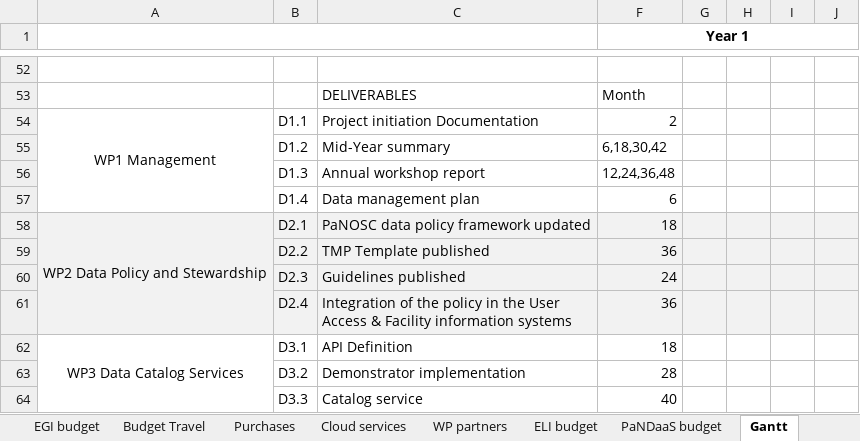
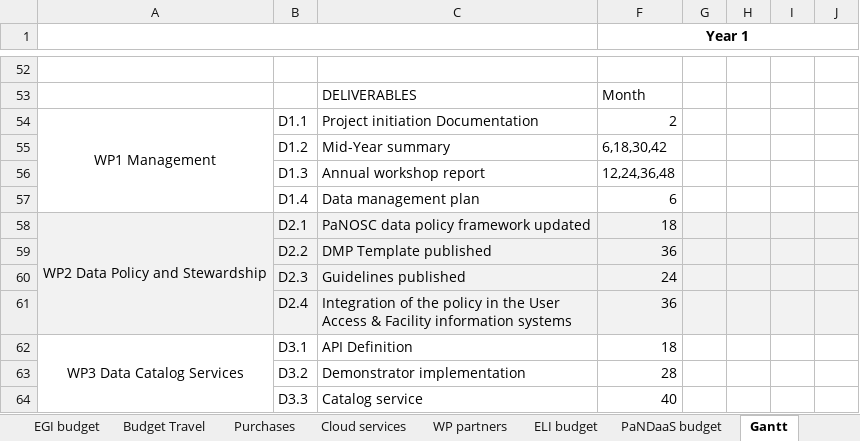
Before and after one commit to panosc-eu/panosc, an Excel workbook: Work Packages/WP1 Management/Plans/Deliverables_Milestones_and_InternalMilestones.xlsx, sheet Gantt, drawn as a sheet; only a part is shown, gaps mark what is left out; values as stored, in another font and other column widths than the file's, no borders; charts and pictures and conditional formats not drawn; the diff names each change by its address in the sheet, - before the commit and + after, or states it on an @@ line.

Commit message:
PMC + type on milestones doc

```diff
--- a/Work Packages/WP1 Management/Plans/Deliverables_Milestones_and_InternalMilestones.xlsx (sheet Gantt)
+++ b/Work Packages/WP1 Management/Plans/Deliverables_Milestones_and_InternalMilestones.xlsx (sheet Gantt)
-C59: TMP Template published
+C59: DMP Template published
```
Also changed, not shown: 1 other file.
